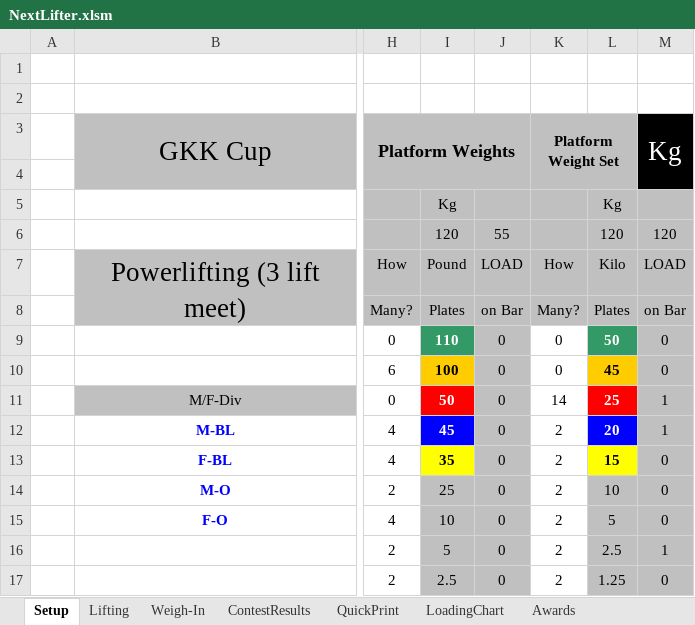
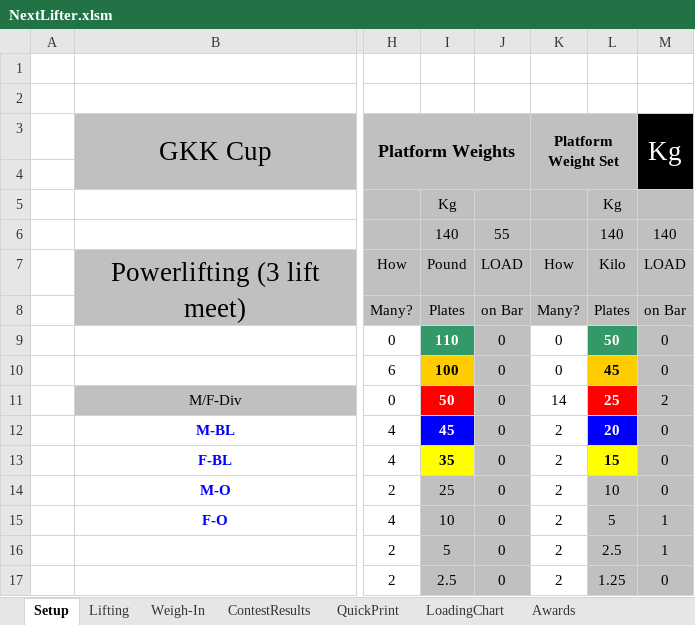
Before and after one commit to TianfuYun/NextLifter, an Excel workbook: NextLifter.xlsm, sheet Setup, drawn as a sheet; only a part is shown, gaps mark what is left out; values as stored, in another font and other column widths than the file's, no borders; charts and pictures and conditional formats not drawn; the diff names each change by its address in the sheet, - before the commit and + after, or states it on an @@ line.

```diff
--- a/NextLifter.xlsm (sheet Setup)
+++ b/NextLifter.xlsm (sheet Setup)
-I6: 120
+I6: 140
-L6: 120
+L6: 140
-M6 (Kg): 120
+M6 (Kg): 140
-M11 (Kg): 1
+M11 (Kg): 2
-M12 (Kg): 1
+M12 (Kg): 0
-M15 (Kg): 0
+M15 (Kg): 1
```
Also changed, not shown: sheet Lifting, sheet ContestResults, sheet QuickPrint, hidden cells, charts or pictures, 1 other file.
